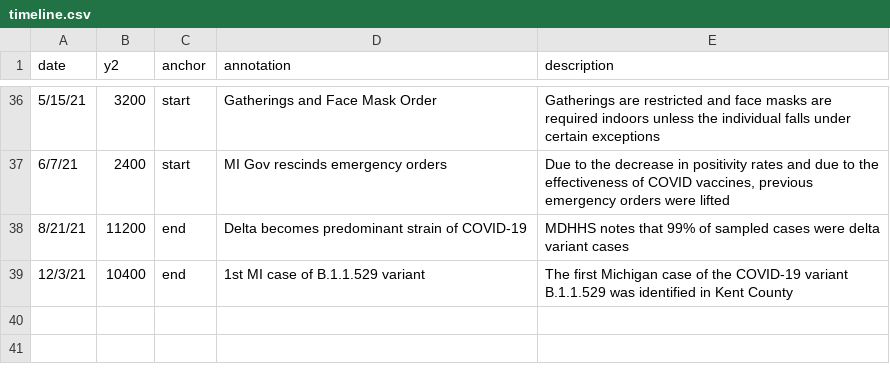
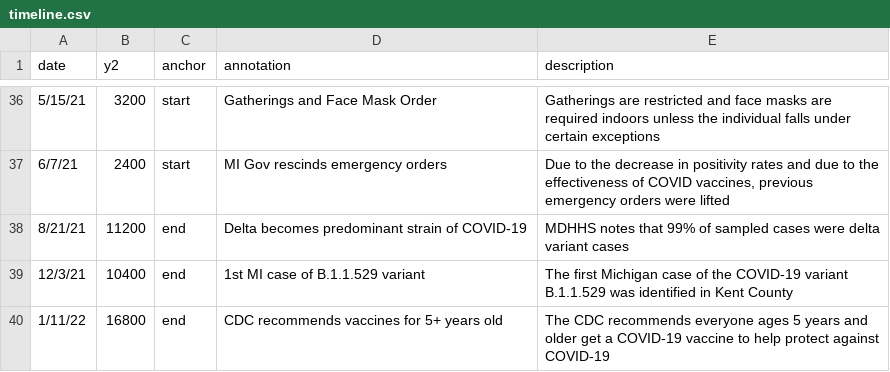
Before and after one commit to epibayes/epibayes.github.io, a CSV file: data/timeline.csv, drawn as a sheet; only a part is shown, gaps mark what is left out.

Commit message:
update timeline and scale for weeklyrate

```diff
--- a/data/timeline.csv
+++ b/data/timeline.csv
@@ -39 +39,2 @@ date,y2,anchor,annotation,description
 12/3/21,10400,end,1st MI case of B.1.1.529 variant,"The first Michigan case of the COVID-19 variant B.1.1.529 was identified in Kent County"
+1/11/22,16800,end,CDC recommends vaccines for 5+ years old,The CDC recommends everyone ages 5 years and older get a COVID-19 vaccine to help protect against COVID-19
```
Also changed, not shown: 3 other files.
